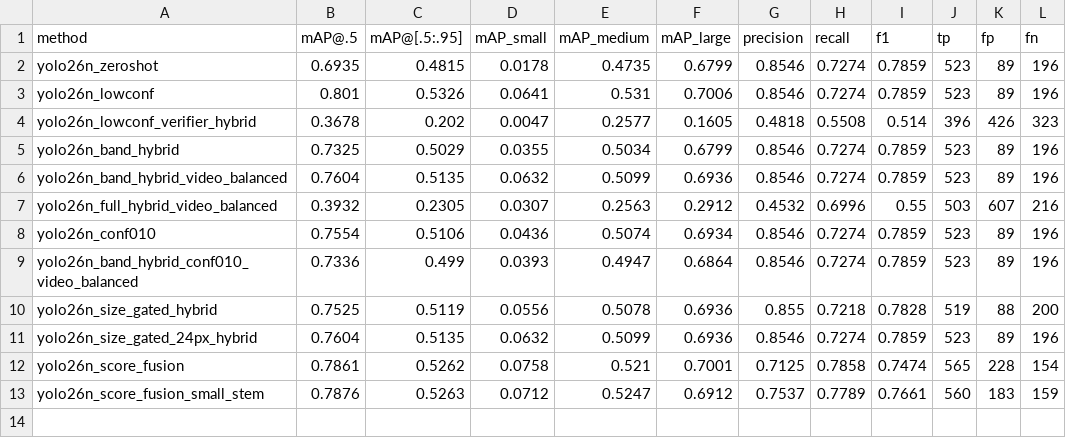
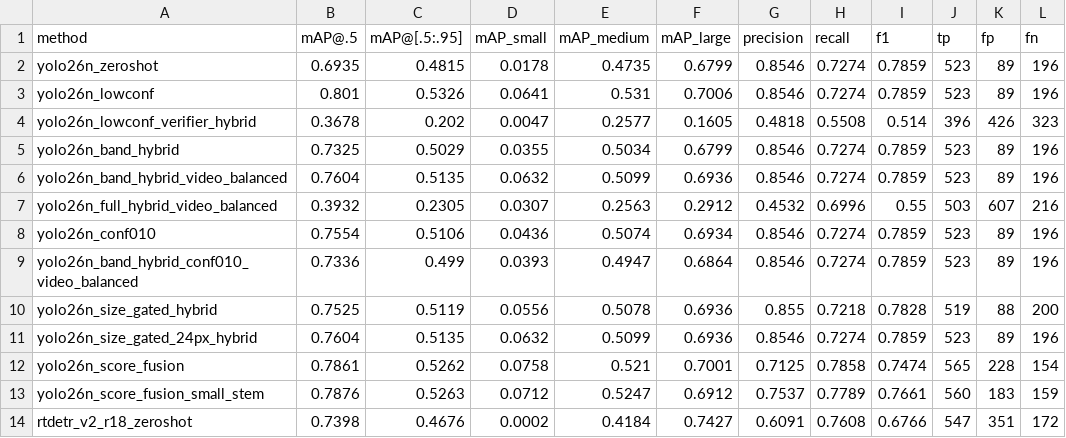
Before and after one commit to Kametor/object-detection-drone, a CSV file: results/eval/comparison.csv, drawn as a sheet.

```diff
--- a/results/eval/comparison.csv
+++ b/results/eval/comparison.csv
@@ -13 +13,2 @@ yolo26n_score_fusion,0.7861,0.5262,0.0758,0.521,0.7001,0.7125,0.7858,0.7474,565,
 yolo26n_score_fusion_small_stem,0.7876,0.5263,0.0712,0.5247,0.6912,0.7537,0.7789,0.7661,560,183,159
+rtdetr_v2_r18_zeroshot,0.7398,0.4676,0.0002,0.4184,0.7427,0.6091,0.7608,0.6766,547,351,172
```
Also changed, not shown: 30 other files.
